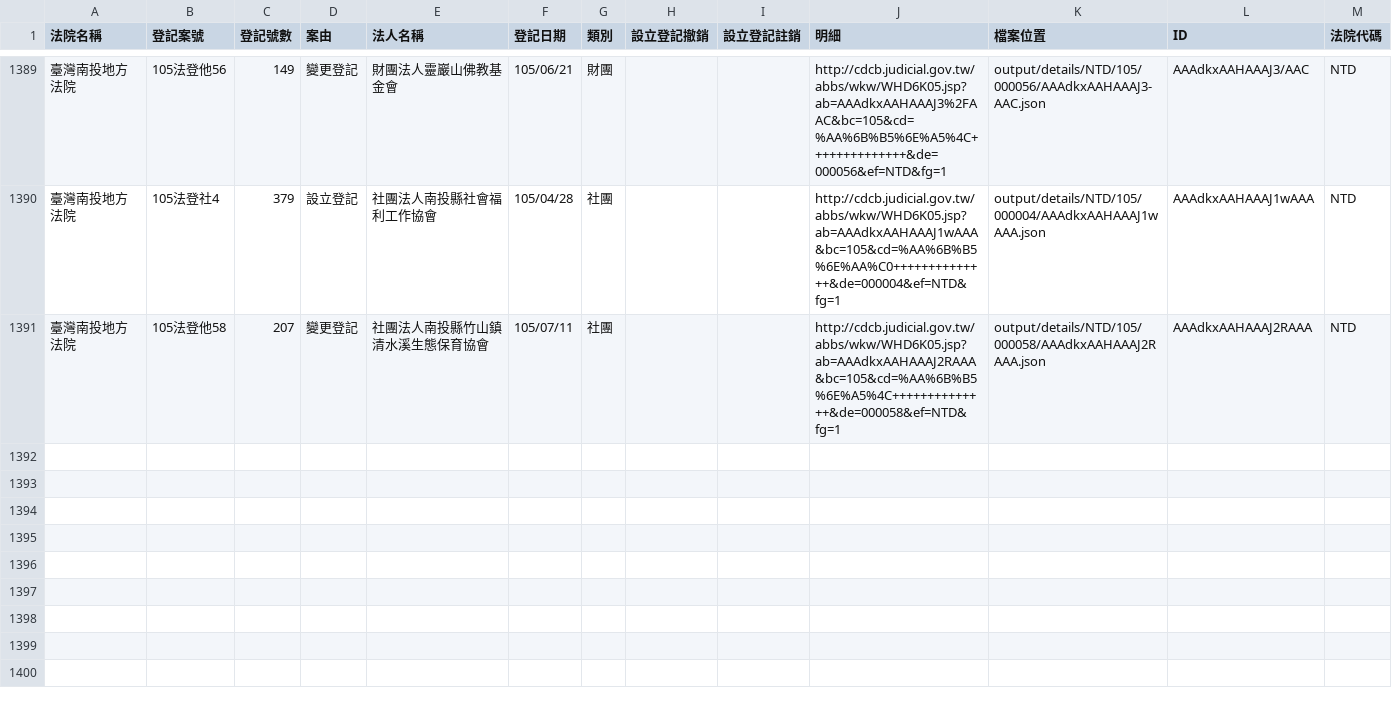
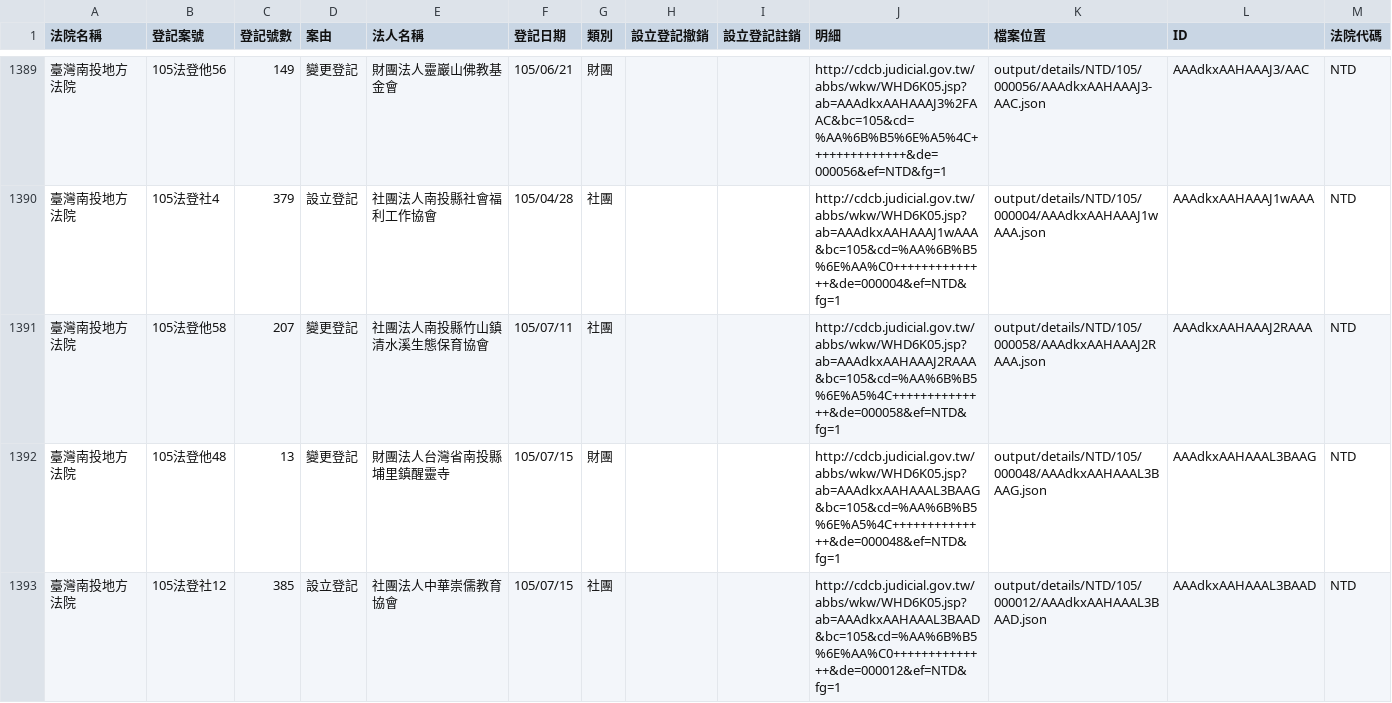
Before and after one commit to taichunmin/foundationtw, a CSV file: output/lists/NTD.csv, drawn as a sheet; only a part is shown, gaps mark what is left out; the diff names each change by its address in the sheet, - before the commit and + after, or states it on an @@ line.

Commit message:
update datasets @ 2016-07-16 02:00:01

```diff
--- a/output/lists/NTD.csv
+++ b/output/lists/NTD.csv
+row 1392: 臺灣南投地方法院 | 105法登他48 | 13 | 變更登記 | 財團法人台灣省南投縣埔里鎮醒靈寺 | 105/07/15 | 財團 |  |  | http://cdcb.judicial.gov.tw/abbs/wkw/WHD6K05.jsp?ab=AAAdkxAAHAAAL3BAAG&bc=105&cd=%AA%6B%B5%6E%A5%4C++++++++++++++&de=000048&ef=NTD&fg=1 | output/details/NTD/105/000048/AAAdkxAAHAAAL3BAAG.json | AAAdkxAAHAAAL3BAAG | NTD
+row 1393: 臺灣南投地方法院 | 105法登社12 | 385 | 設立登記 | 社團法人中華崇儒教育協會 | 105/07/15 | 社團 |  |  | http://cdcb.judicial.gov.tw/abbs/wkw/WHD6K05.jsp?ab=AAAdkxAAHAAAL3BAAD&bc=105&cd=%AA%6B%B5%6E%AA%C0++++++++++++++&de=000012&ef=NTD&fg=1 | output/details/NTD/105/000012/AAAdkxAAHAAAL3BAAD.json | AAAdkxAAHAAAL3BAAD | NTD
```
Also changed, not shown: output/lists/HLD.csv, output/lists/MLD.csv, 38 other files.
